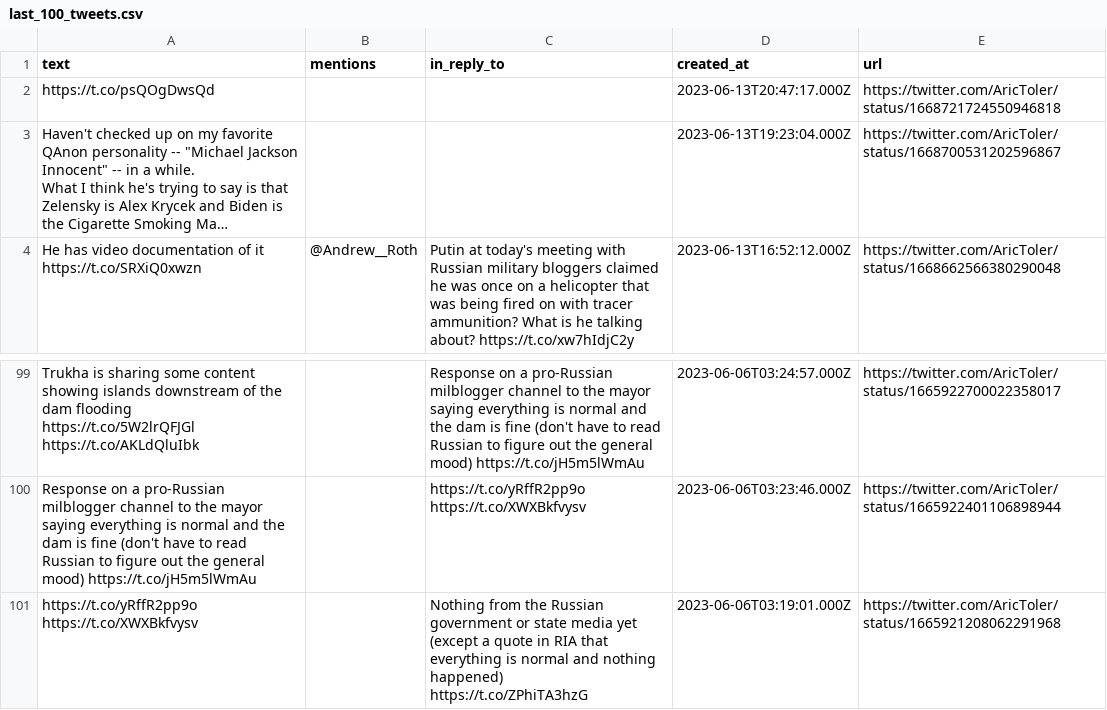
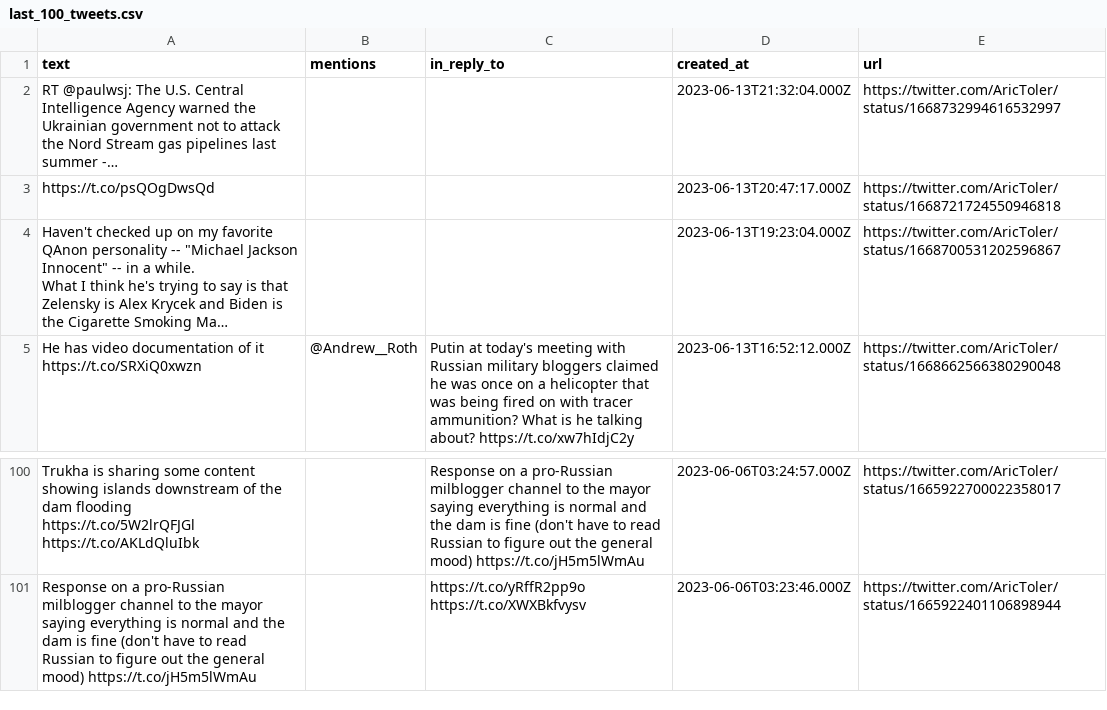
Before and after one commit to rusni-pyzda/aric-toler, a CSV file: last_100_tweets.csv, drawn as a sheet; only a part is shown, gaps mark what is left out; long unchanged cells end in …; removed rows and columns are numbered as before the commit, all else as after; ↵ is a line break in a cell; the diff names each change by its address in the sheet, - before the commit and + after, or states it on an @@ line.

Commit message:
Update 2023-06-13 23:39:26

```diff
--- a/last_100_tweets.csv
+++ b/last_100_tweets.csv
+row 2: RT @paulwsj: The U.S. Central Intelligence Agency warned the Ukrainian government not to attack the Nord Stream gas pipelines last summer -… |  |  | 2023-06-13T21:32:04.000Z | https://twitter.com/AricToler/status/1668732994616532997
-row 101: https://t.co/yRffR2pp9o https://t.co/XWXBkfvysv |  | Nothing from the Russian government or state media yet (except a quote in RIA that everything is normal and nothing happened) ↵ https://t.co/ZPhiTA3hzG | 2023-06-06T03:19:01.000Z | https://twitter.com/AricToler/status/1665921208062291968
```
